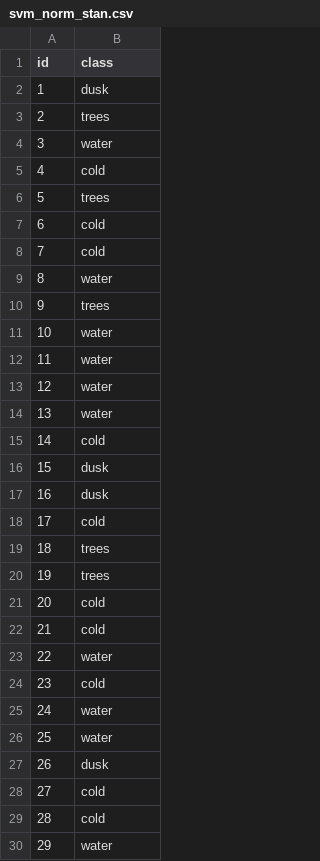
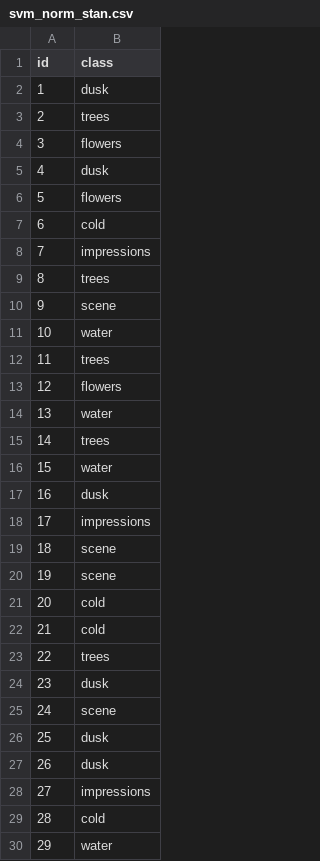
Before and after one commit to tmastny/machine_learning_class, a CSV file: Contest1/models/norm_stan/svm_norm_stan.csv, drawn as a sheet; only a part is shown; the diff covers the shown part only.

Commit message:
models

```diff
--- a/Contest1/models/norm_stan/svm_norm_stan.csv
+++ b/Contest1/models/norm_stan/svm_norm_stan.csv
@@ -3,27 +3,27 @@ id,class
 2,trees
-3,water
-4,cold
-5,trees
+3,flowers
+4,dusk
+5,flowers
 6,cold
-7,cold
-8,water
-9,trees
+7,impressions
+8,trees
+9,scene
 10,water
-11,water
-12,water
+11,trees
+12,flowers
 13,water
-14,cold
-15,dusk
+14,trees
+15,water
 16,dusk
-17,cold
-18,trees
-19,trees
+17,impressions
+18,scene
+19,scene
 20,cold
 21,cold
-22,water
-23,cold
-24,water
-25,water
+22,trees
+23,dusk
+24,scene
+25,dusk
 26,dusk
-27,cold
+27,impressions
 28,cold
```
Also changed, not shown: 20 edited cells elsewhere in this file, Contest1/models/norm_stan/knn_norm_stan.csv, Contest1/scikit_learn/gbm_sub_c.csv, 47 other files.
